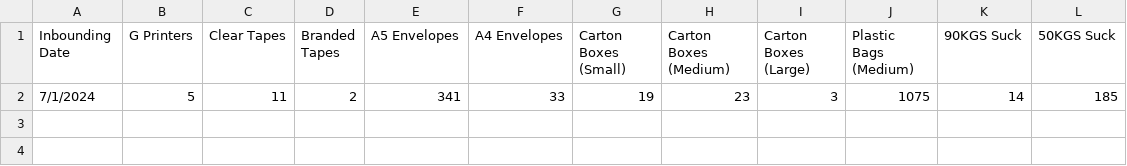
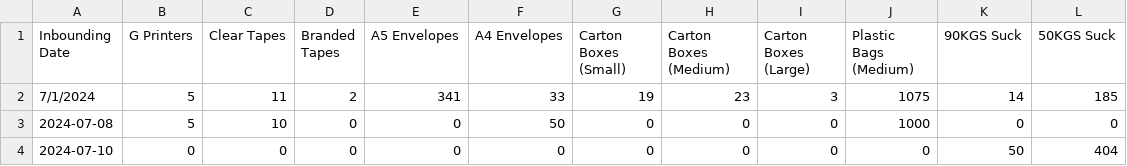
Before and after one commit to Nyotabenson/DILAGAIN-TECHNOLOGIES-Inventory-tracker-, a CSV file: inbound.csv, drawn as a sheet; the diff names each change by its address in the sheet, - before the commit and + after, or states it on an @@ line.

```diff
--- a/inbound.csv
+++ b/inbound.csv
+row 3: 2024-07-08 | 5 | 10 | 0 | 0 | 50 | 0 | 0 | 0 | 1000 | 0 | 0
+row 4: 2024-07-10 | 0 | 0 | 0 | 0 | 0 | 0 | 0 | 0 | 0 | 50 | 404
```
Also changed, not shown: outbound.csv.
